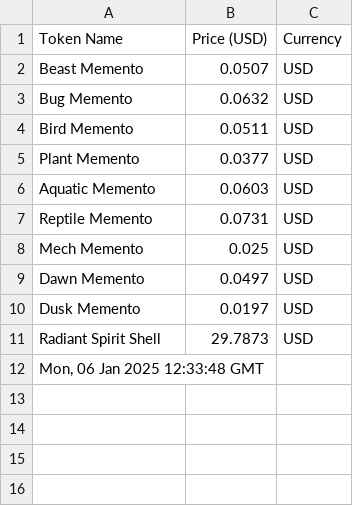
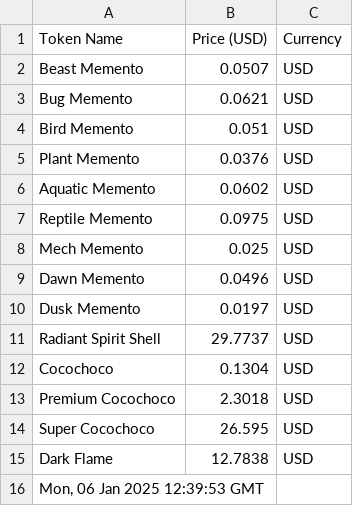
Before and after one commit to joacozanardi/mementosAPI, a CSV file: prices.csv, drawn as a sheet.

Commit message:
Update prices.csv at Mon, 06 Jan 2025 12:39:53 GMT

```diff
--- a/prices.csv
+++ b/prices.csv
@@ -2,11 +2,15 @@ Token Name,Price (USD),Currency
 Beast Memento,0.0507,USD
-Bug Memento,0.0632,USD
-Bird Memento,0.0511,USD
-Plant Memento,0.0377,USD
-Aquatic Memento,0.0603,USD
-Reptile Memento,0.0731,USD
+Bug Memento,0.0621,USD
+Bird Memento,0.051,USD
+Plant Memento,0.0376,USD
+Aquatic Memento,0.0602,USD
+Reptile Memento,0.0975,USD
 Mech Memento,0.025,USD
-Dawn Memento,0.0497,USD
+Dawn Memento,0.0496,USD
 Dusk Memento,0.0197,USD
-Radiant Spirit Shell,29.7873,USD
-"Mon, 06 Jan 2025 12:33:48 GMT"
+Radiant Spirit Shell,29.7737,USD
+Cocochoco,0.1304,USD
+Premium Cocochoco,2.3018,USD
+Super Cocochoco,26.595,USD
+Dark Flame,12.7838,USD
+"Mon, 06 Jan 2025 12:39:53 GMT"
```
Also changed, not shown: 1 other file.
